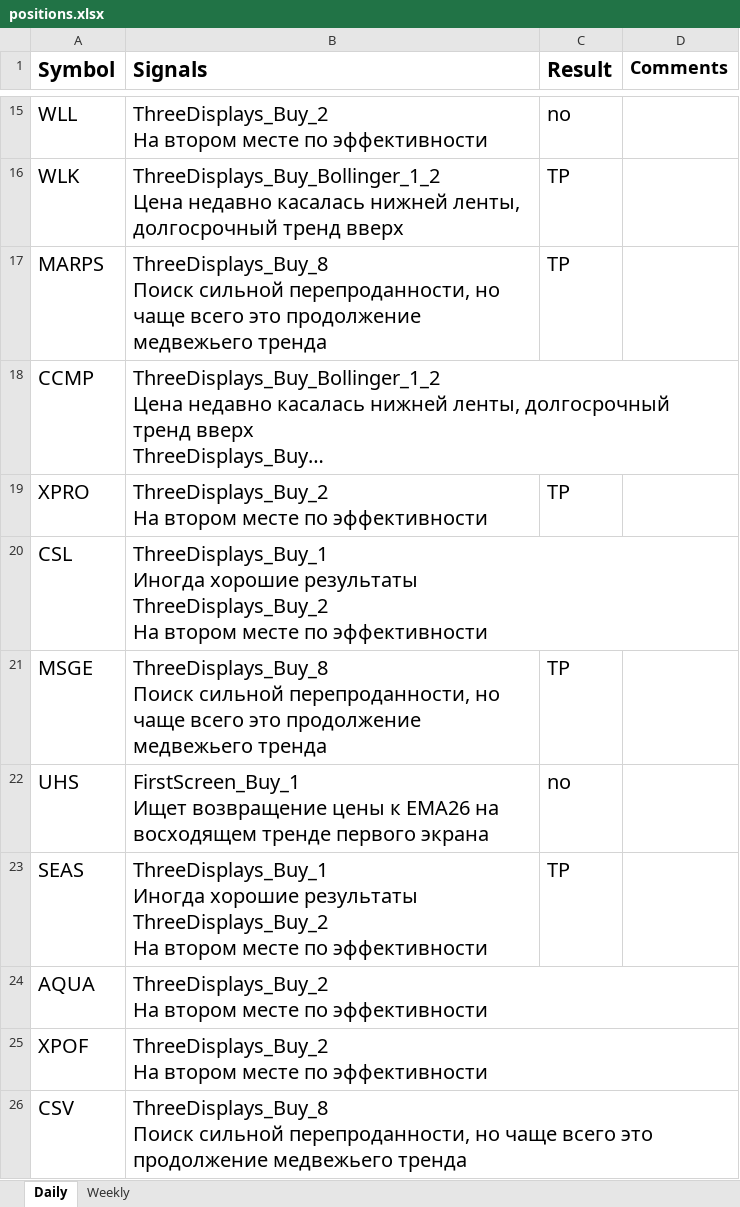
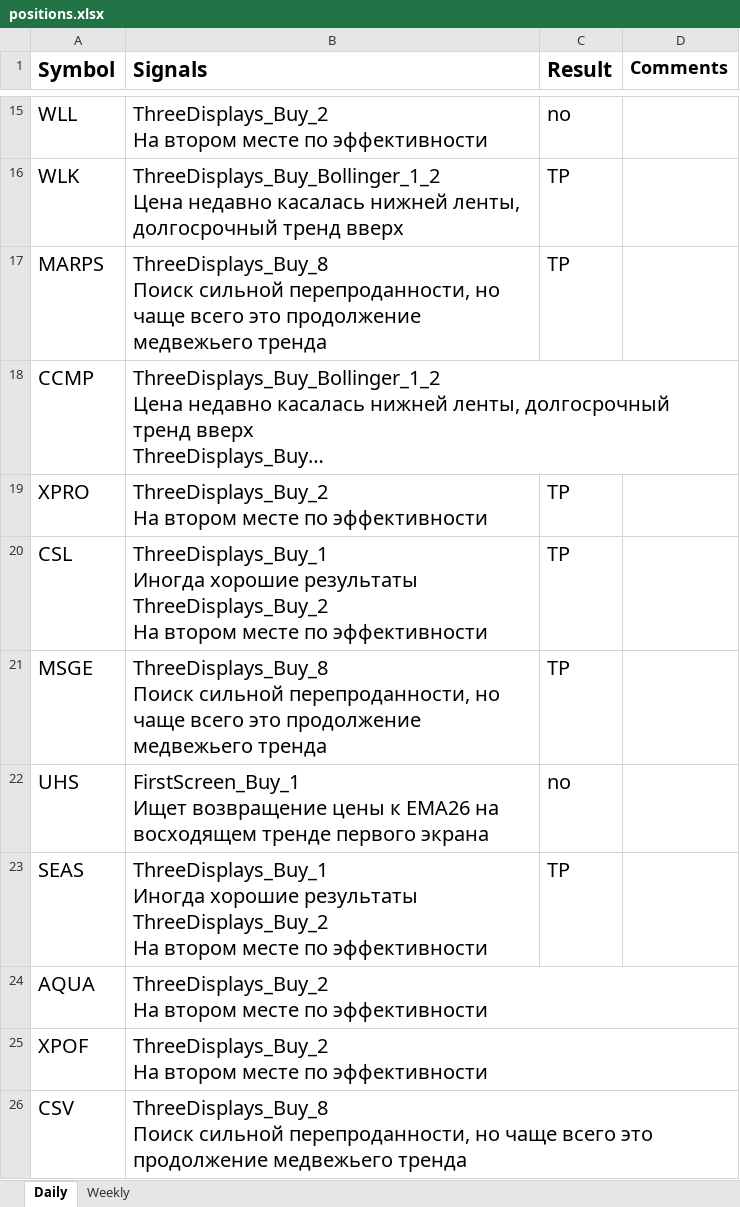
Before and after one commit to s1ac2x1/SimpleTradingSignals, an Excel workbook: positions.xlsx, sheet Daily, drawn as a sheet; only a part is shown, gaps mark what is left out; long unchanged cells end in …; values as stored, in another font and other column widths than the file's, no borders; conditional formats not drawn; the diff names each change by its address in the sheet, - before the commit and + after, or states it on an @@ line.

```diff
--- a/positions.xlsx (sheet Daily)
+++ b/positions.xlsx (sheet Daily)
-C20 (Result): (empty)
+C20 (Result): TP
```
Also changed, not shown: 1 other file.
